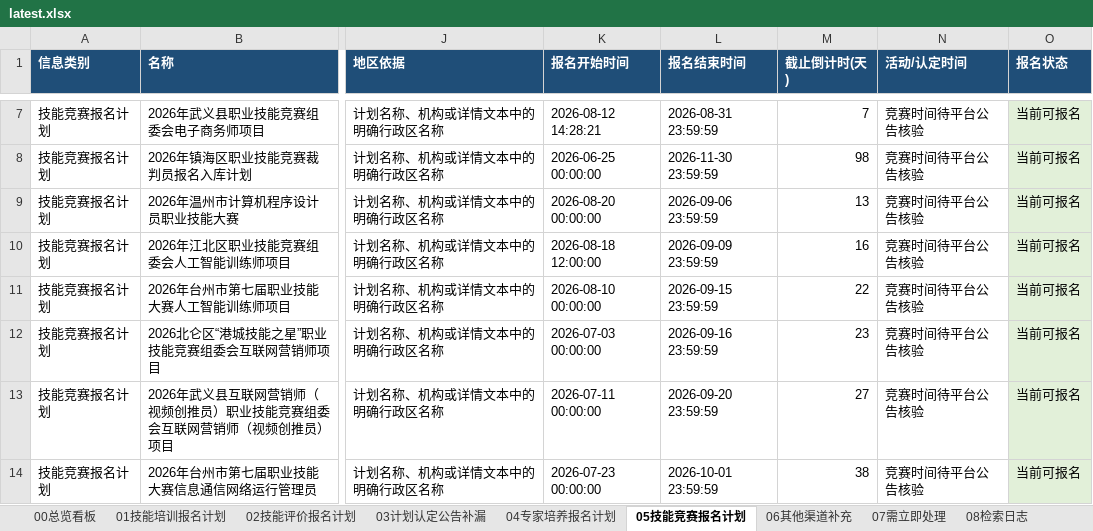
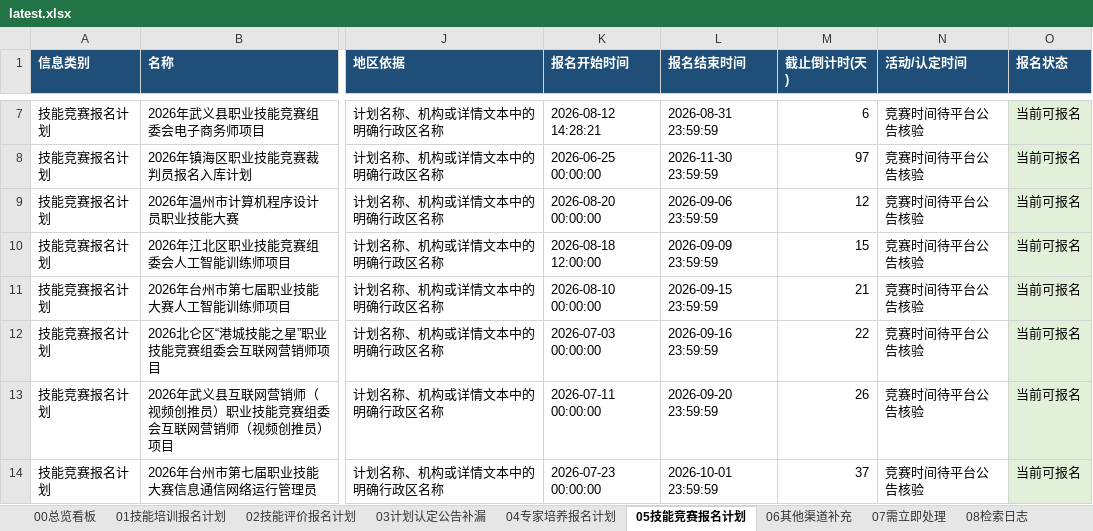
Before and after one commit to Juesann/zhejiang-skill-daily, an Excel workbook: latest.xlsx, sheet 05技能竞赛报名计划, drawn as a sheet; only a part is shown, gaps mark what is left out; values as stored, in another font and other column widths than the file's, no borders; the diff covers the shown part only; the diff names each change by its address in the sheet, - before the commit and + after, or states it on an @@ line.

```diff
--- a/latest.xlsx (sheet 05技能竞赛报名计划)
+++ b/latest.xlsx (sheet 05技能竞赛报名计划)
-M7 (截止倒计时(天)): 7
+M7 (截止倒计时(天)): 6
-M8 (截止倒计时(天)): 98
+M8 (截止倒计时(天)): 97
-M9 (截止倒计时(天)): 13
+M9 (截止倒计时(天)): 12
-M10 (截止倒计时(天)): 16
+M10 (截止倒计时(天)): 15
-M11 (截止倒计时(天)): 22
+M11 (截止倒计时(天)): 21
-M12 (截止倒计时(天)): 23
+M12 (截止倒计时(天)): 22
-M13 (截止倒计时(天)): 27
+M13 (截止倒计时(天)): 26
-M14 (截止倒计时(天)): 38
+M14 (截止倒计时(天)): 37
```
Also changed, not shown: 2 added rows, 2 removed rows and 5 edited cells elsewhere in this sheet, sheet 07需立即处理, sheet 02技能评价报名计划, sheet 01技能培训报名计划, sheet 04专家培养报名计划, sheet 08检索日志, sheet 00总览看板, 3 other files.
